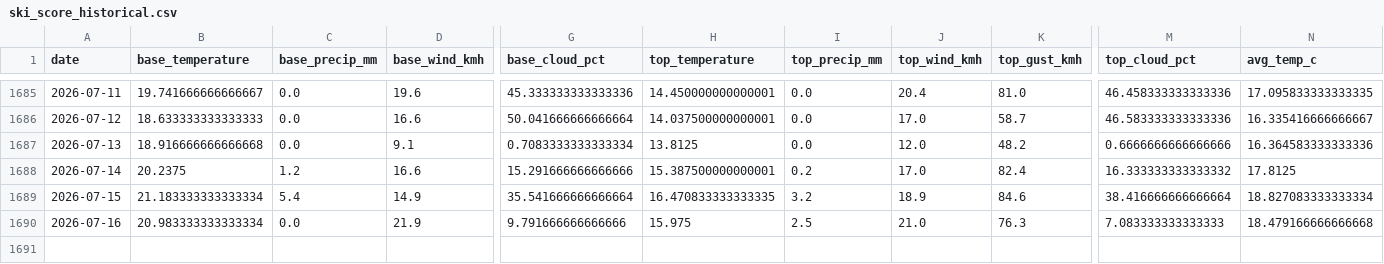
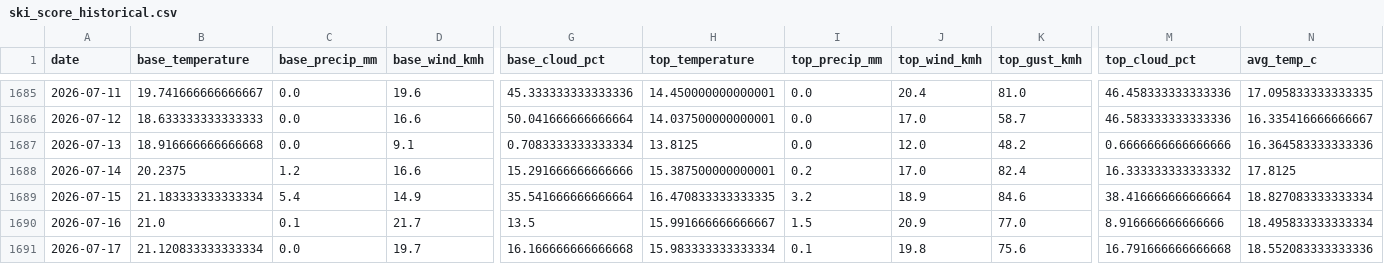
Before and after one commit to CeciliaRodriguez/sierra-nevada-ski-score, a CSV file: data/ski_score_historical.csv, drawn as a sheet; only a part is shown, gaps mark what is left out; rows hold the shown columns only; the diff covers the shown part only; the diff names each change by its address in the sheet, - before the commit and + after, or states it on an @@ line.

```diff
--- a/data/ski_score_historical.csv
+++ b/data/ski_score_historical.csv
-B1690 (base_temperature): 20.983333333333334
+B1690 (base_temperature): 21.0
-C1690 (base_precip_mm): 0.0
+C1690 (base_precip_mm): 0.1
-D1690 (base_wind_kmh): 21.9
+D1690 (base_wind_kmh): 21.7
-G1690 (base_cloud_pct): 9.791666666666666
+G1690 (base_cloud_pct): 13.5
-H1690 (top_temperature): 15.975
+H1690 (top_temperature): 15.991666666666667
-I1690 (top_precip_mm): 2.5
+I1690 (top_precip_mm): 1.5
-J1690 (top_wind_kmh): 21.0
+J1690 (top_wind_kmh): 20.9
-K1690 (top_gust_kmh): 76.3
+K1690 (top_gust_kmh): 77.0
-M1690 (top_cloud_pct): 7.083333333333333
+M1690 (top_cloud_pct): 8.916666666666666
-N1690 (avg_temp_c): 18.479166666666668
+N1690 (avg_temp_c): 18.495833333333334
+row 1691: 2026-07-17 | 21.120833333333334 | 0.0 | 19.7 | 16.166666666666668 | 15.983333333333334 | 0.1 | 19.8 | 75.6 | 16.791666666666668 | 18.552083333333336
```
Also changed, not shown: 6 edited cells elsewhere in this file, data/ski_data.csv.
